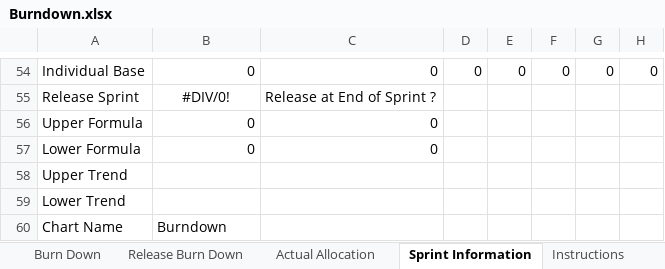
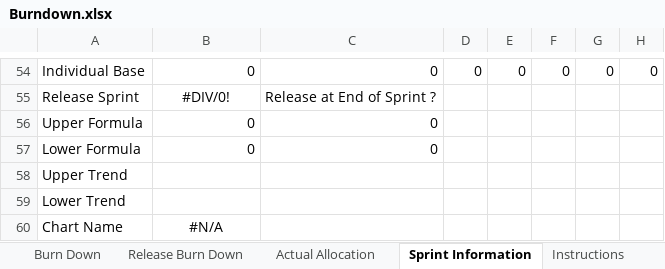
Before and after one commit to andreasnuesslein/swp_kp2_2012_gruppe1, an Excel workbook: Dokumentation/MS5/Burndown.xlsx, sheet Sprint Information, drawn as a sheet; only a part is shown, gaps mark what is left out; values as stored, in another font and other column widths than the file's, no borders; the diff names each change by its address in the sheet, - before the commit and + after, or states it on an @@ line.

Commit message:
diverse aktualisierungen + präsi
präsi, update user stories, burndown chart aktualisiert,
architekturdiagramm angefertigt

```diff
--- a/Dokumentation/MS5/Burndown.xlsx (sheet Sprint Information)
+++ b/Dokumentation/MS5/Burndown.xlsx (sheet Sprint Information)
-B60: Burndown
+B60: #N/A
-B60 alignment: left
+B60 alignment: center
```
Also changed, not shown: charts or pictures, 6 other files.
